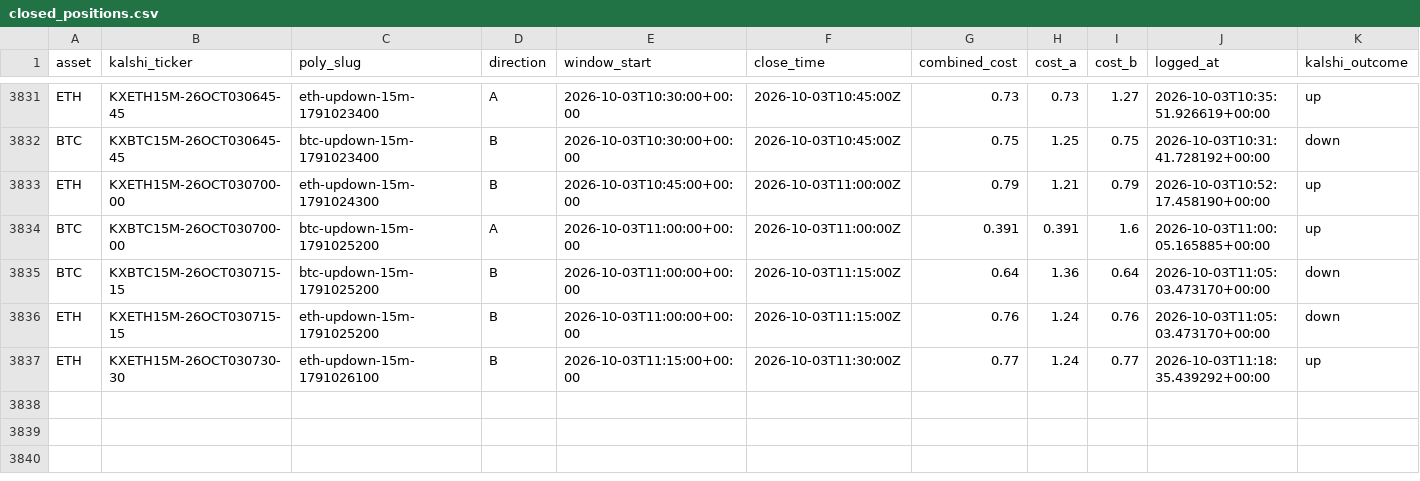
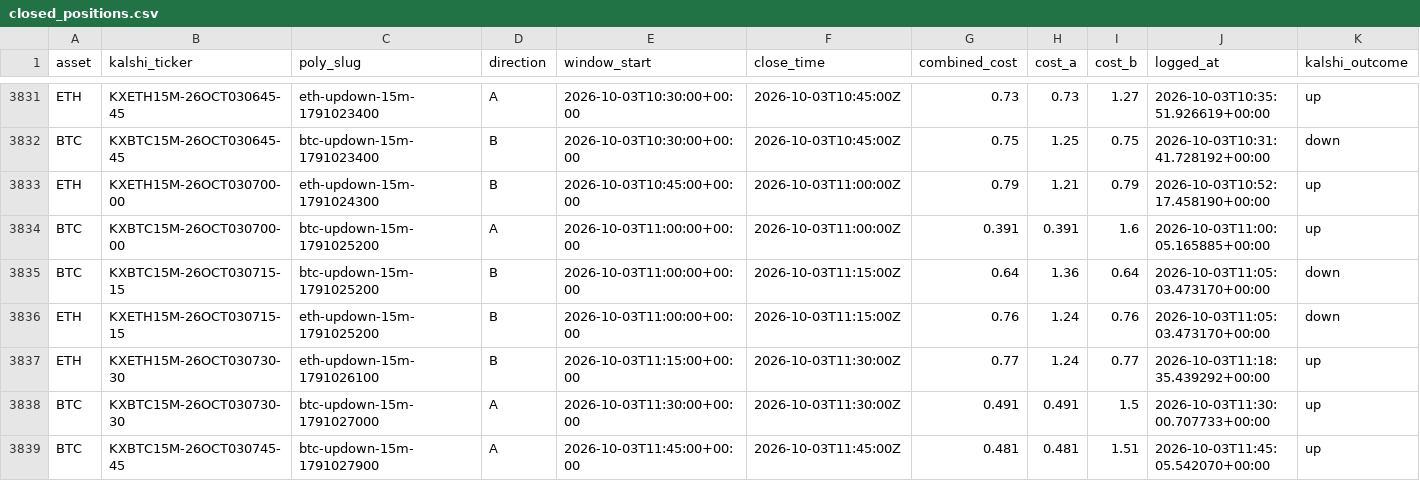
Before and after one commit to Prinxe-crypto/reference-gap-bot-v2, a CSV file: closed_positions.csv, drawn as a sheet; only a part is shown, gaps mark what is left out; rows hold the shown columns only; the diff names each change by its address in the sheet, - before the commit and + after, or states it on an @@ line.

```diff
--- a/closed_positions.csv
+++ b/closed_positions.csv
+row 3838: BTC | KXBTC15M-26OCT030730-30 | btc-updown-15m-1791027000 | A | 2026-10-03T11:30:00+00:00 | 2026-10-03T11:30:00Z | 0.491 | 0.491 | 1.5 | 2026-10-03T11:30:00.707733+00:00 | up
+row 3839: BTC | KXBTC15M-26OCT030745-45 | btc-updown-15m-1791027900 | A | 2026-10-03T11:45:00+00:00 | 2026-10-03T11:45:00Z | 0.481 | 0.481 | 1.51 | 2026-10-03T11:45:05.542070+00:00 | up
```
Also changed, not shown: open_positions.csv.
